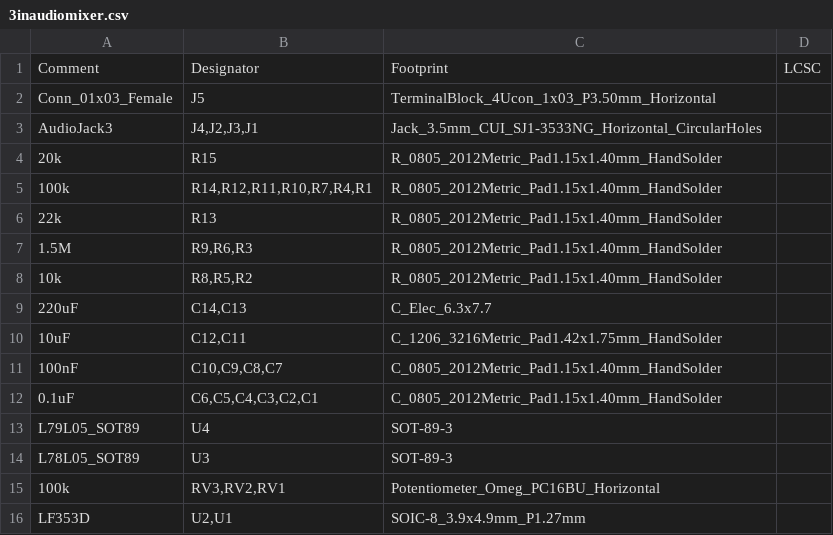
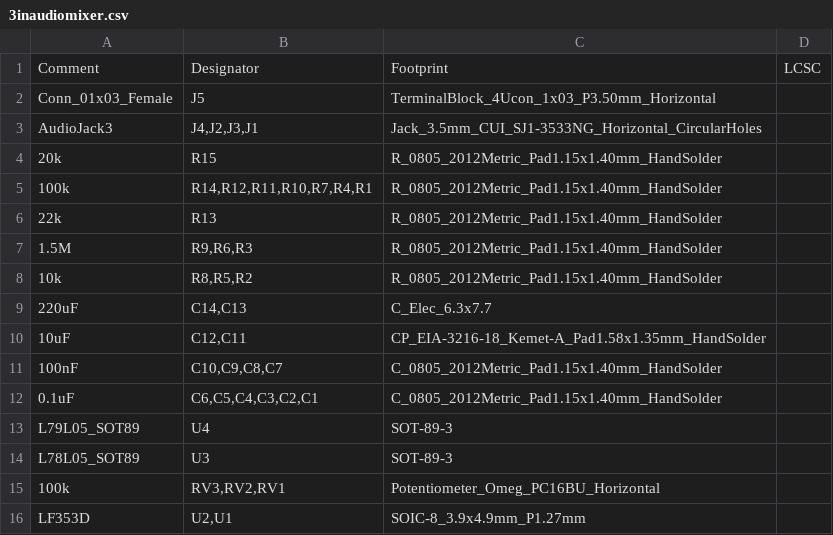
Before and after one commit to galopago/3-input-audio-mixer, a CSV file: ensamble/3inaudiomixer.csv, drawn as a sheet.

```diff
--- a/ensamble/3inaudiomixer.csv
+++ b/ensamble/3inaudiomixer.csv
@@ -9,3 +9,3 @@ AudioJack3,"J4,J2,J3,J1",Jack_3.5mm_CUI_SJ1-3533NG_Horizontal_CircularHoles,
 220uF,"C14,C13",C_Elec_6.3x7.7,
-10uF,"C12,C11",C_1206_3216Metric_Pad1.42x1.75mm_HandSolder,
+10uF,"C12,C11",CP_EIA-3216-18_Kemet-A_Pad1.58x1.35mm_HandSolder,
 100nF,"C10,C9,C8,C7",C_0805_2012Metric_Pad1.15x1.40mm_HandSolder,
```
Also changed, not shown: ensamble/3inaudiomixer-top-pos.csv, 18 other files.
